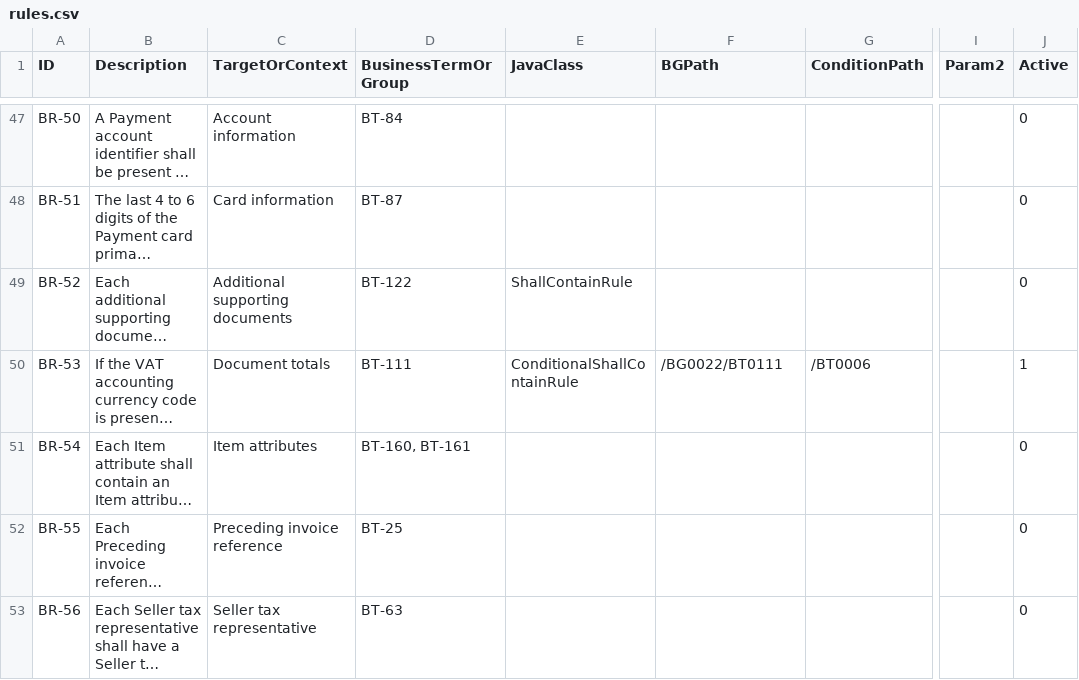
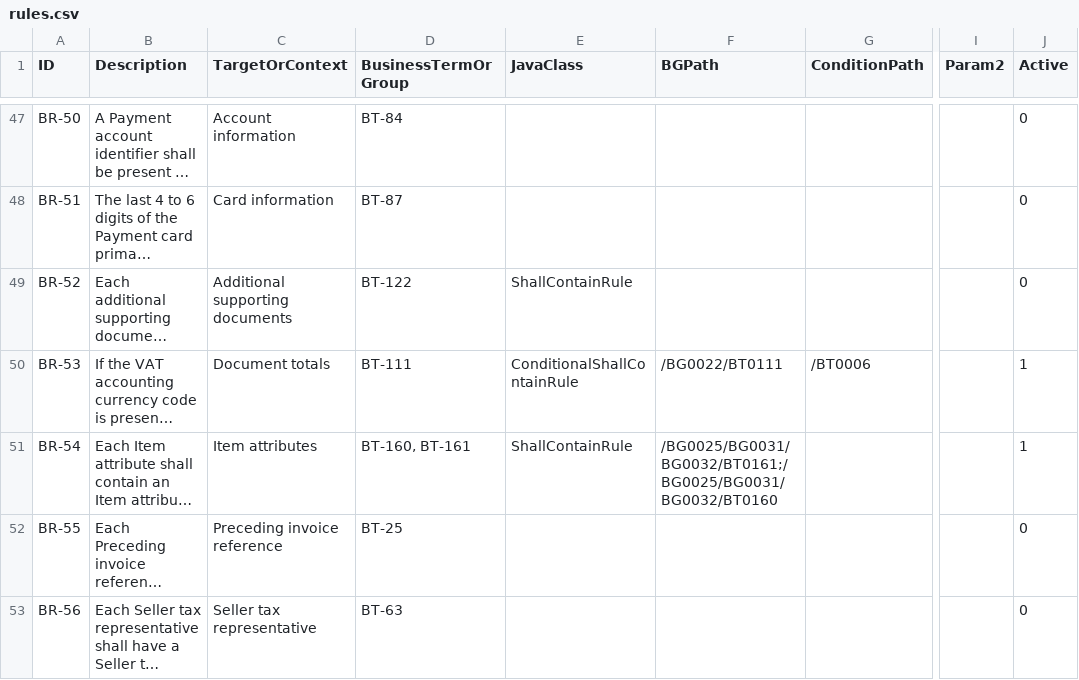
Before and after one commit to AgID/EeISI-mapper, a CSV file: eigor-rules/src/main/resources/rules/rules.csv, drawn as a sheet; only a part is shown, gaps mark what is left out; long unchanged cells end in …; the diff names each change by its address in the sheet, - before the commit and + after, or states it on an @@ line.

Commit message:
ShallContainRule now accepts an array of paths that must be present in the invoice

```diff
--- a/eigor-rules/src/main/resources/rules/rules.csv
+++ b/eigor-rules/src/main/resources/rules/rules.csv
-E51 (JavaClass): (empty)
+E51 (JavaClass): ShallContainRule
-F51 (BGPath): (empty)
+F51 (BGPath): /BG0025/BG0031/BG0032/BT0161;/BG0025/BG0031/BG0032/BT0160
-J51 (Active): 0
+J51 (Active): 1
```
Also changed, not shown: 4 other files.
